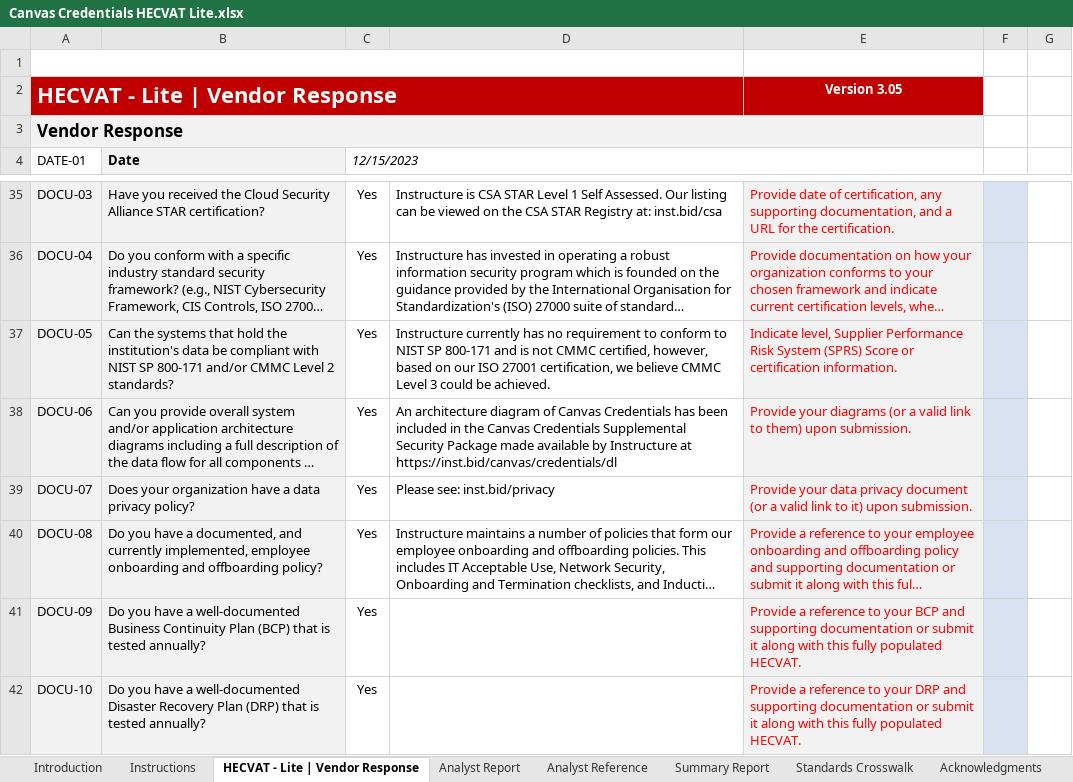
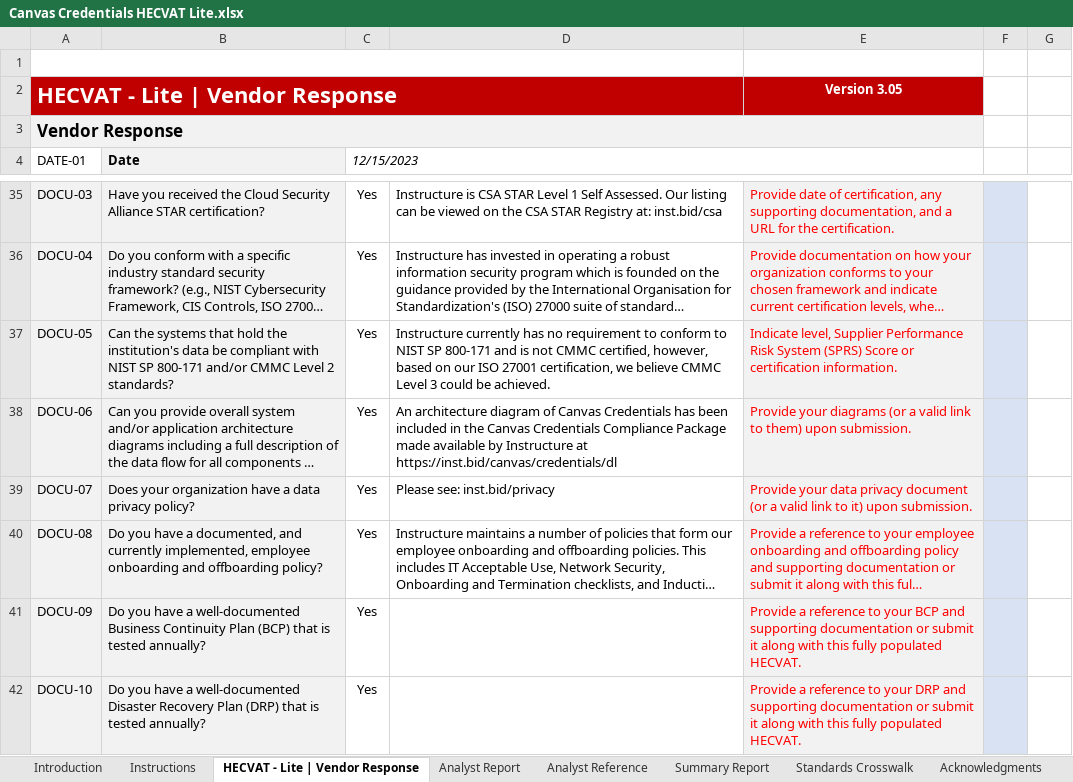
Before and after one commit to instructure/instructure-compliance-packages, an Excel workbook: Canvas Credentials/Canvas Credentials HECVAT Lite.xlsx, sheet HECVAT - Lite | Vendor Response, drawn as a sheet; only a part is shown, gaps mark what is left out; long unchanged cells end in …; values as stored, in another font and other column widths than the file's, no borders; charts and pictures and conditional formats and table styles not drawn; the diff covers the shown part only; the diff names each change by its address in the sheet, - before the commit and + after, or states it on an @@ line.

```diff
--- a/Canvas Credentials/Canvas Credentials HECVAT Lite.xlsx (sheet HECVAT - Lite | Vendor Response)
+++ b/Canvas Credentials/Canvas Credentials HECVAT Lite.xlsx (sheet HECVAT - Lite | Vendor Response)
-D38: …Canvas Credentials Supplemental Security Package made…
+D38: …Canvas Credentials Compliance Package made…
```
Also changed, not shown: 4 edited cells elsewhere in this sheet, sheet Analyst Report, sheet Summary Report, charts or pictures.
